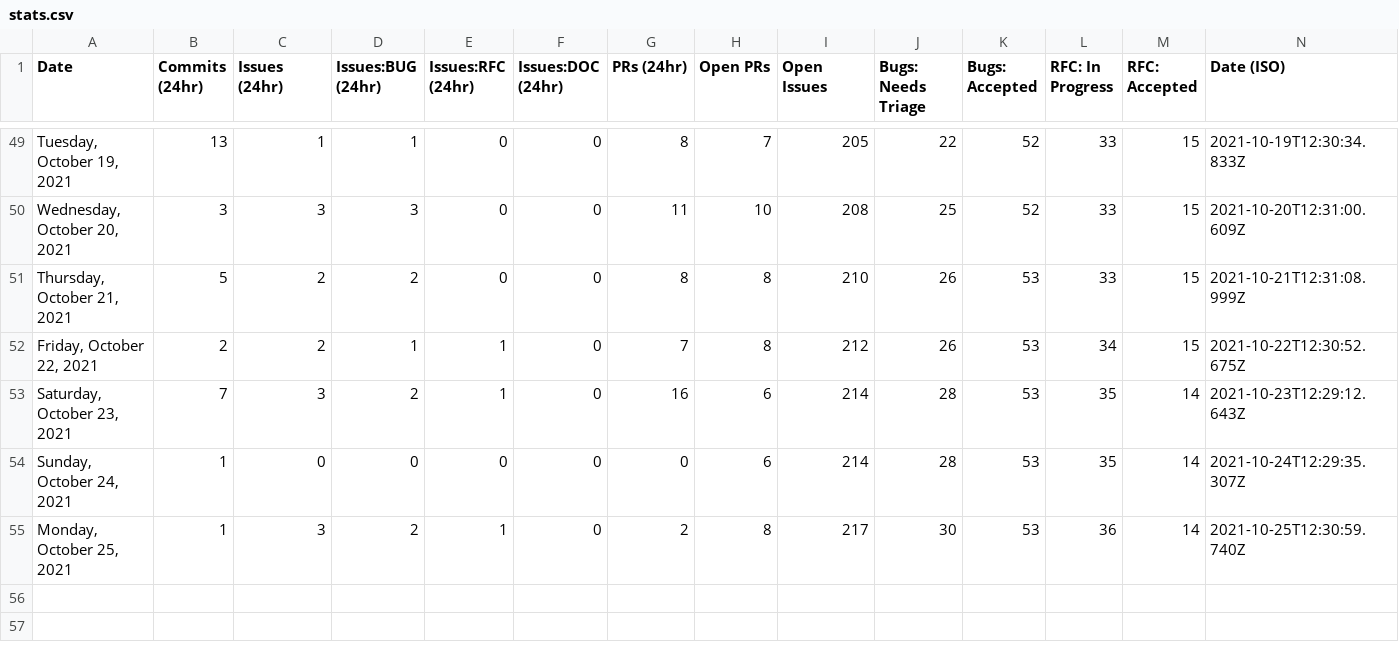
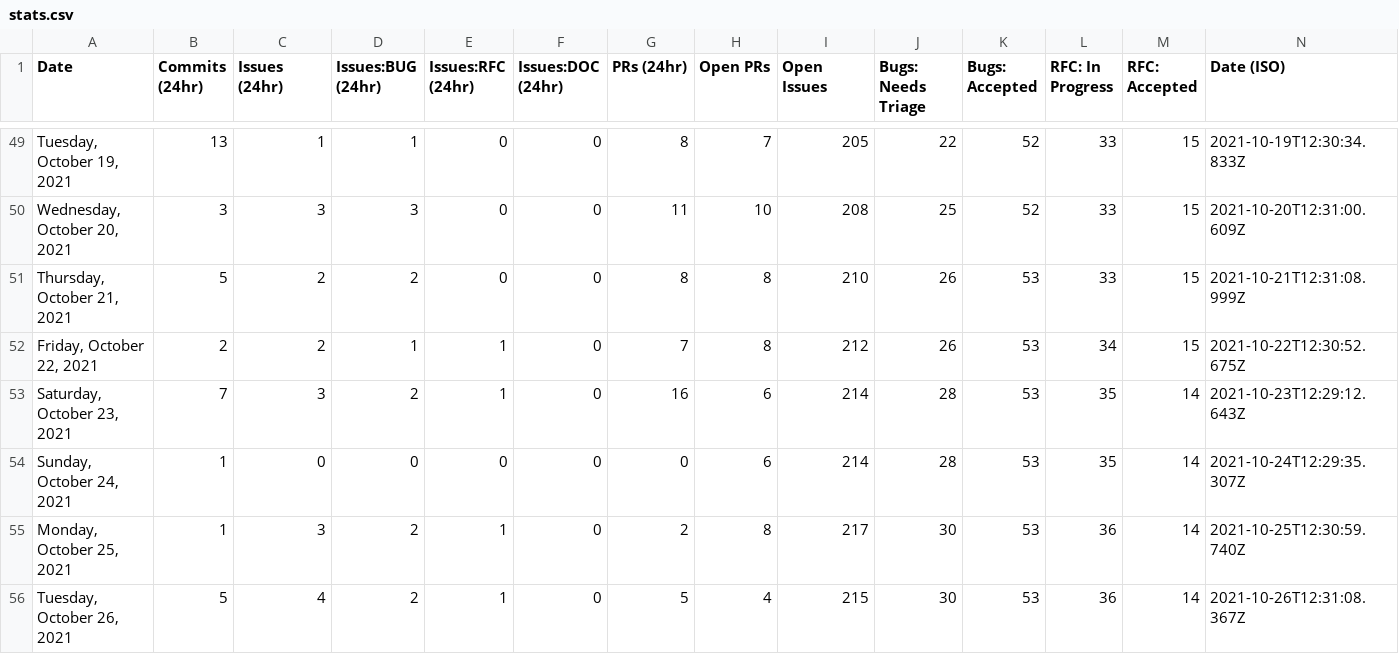
Before and after one commit to trashhalo/astro, a CSV file: scripts/stats/stats.csv, drawn as a sheet; only a part is shown, gaps mark what is left out.

```diff
--- a/scripts/stats/stats.csv
+++ b/scripts/stats/stats.csv
@@ -55 +55,2 @@ Date,Commits (24hr),Issues (24hr),Issues:BUG (24hr),Issues:RFC (24hr),Issues:DOC
 "Monday, October 25, 2021",1,3,2,1,0,2,8,217,30,53,36,14,"2021-10-25T12:30:59.740Z"
+"Tuesday, October 26, 2021",5,4,2,1,0,5,4,215,30,53,36,14,"2021-10-26T12:31:08.367Z"
```
